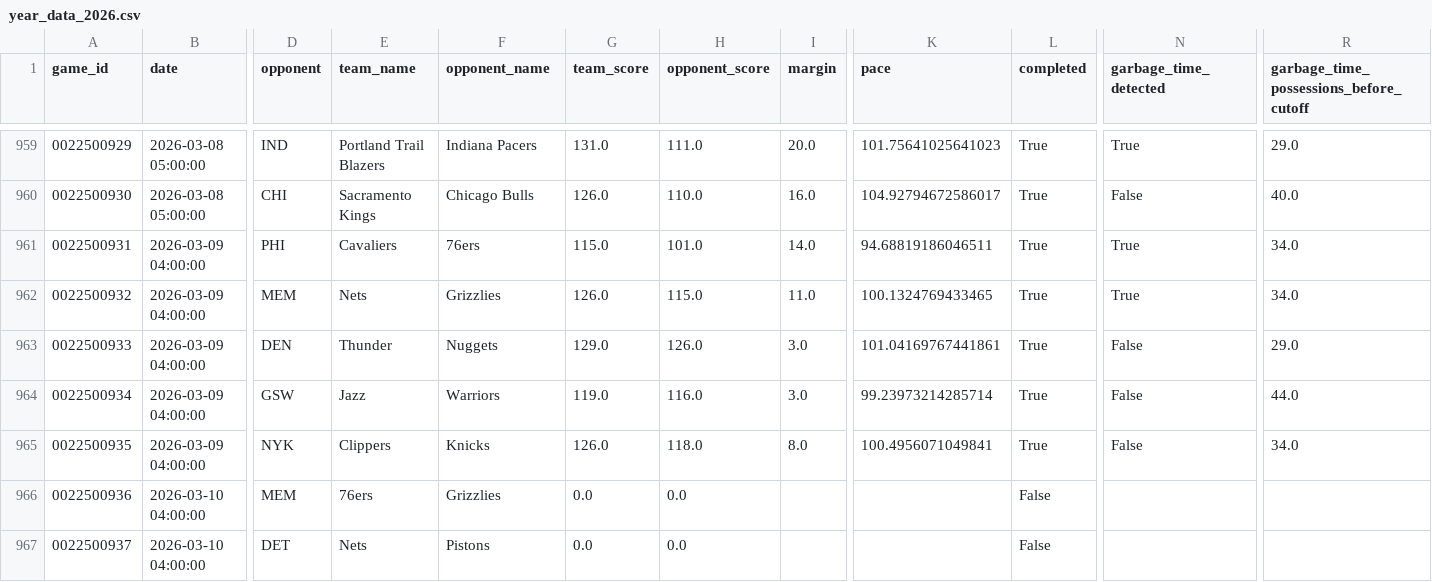
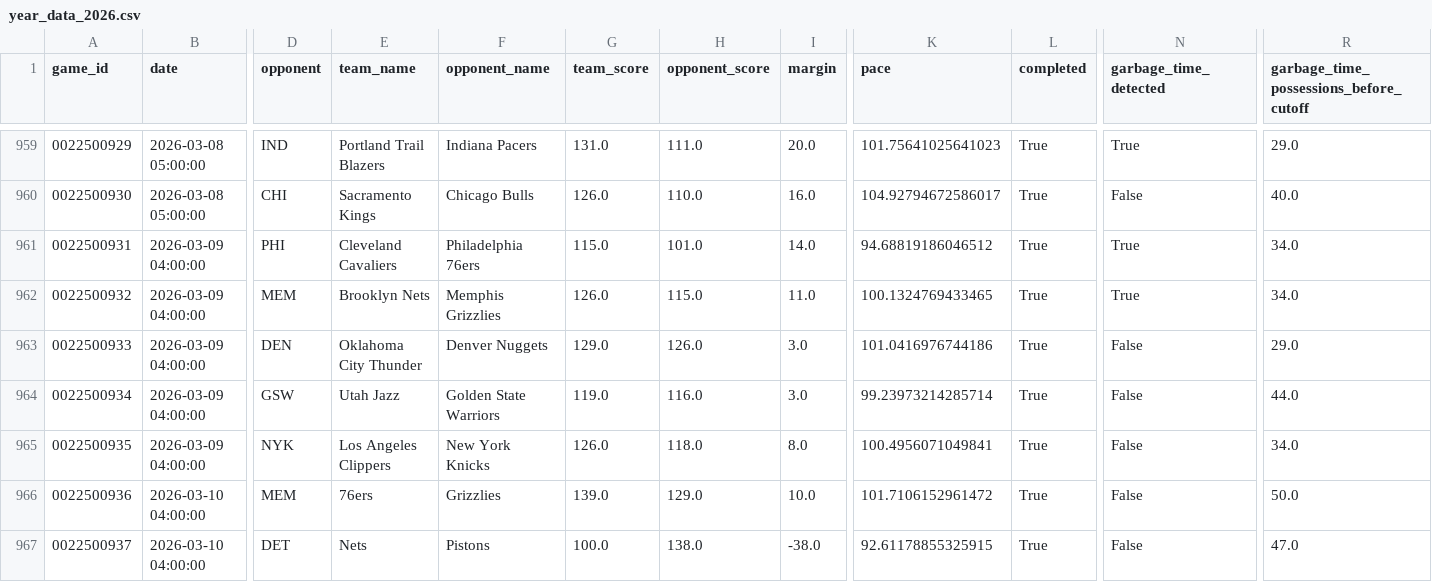
Before and after one commit to xocelyk/nba-forecast, a CSV file: data/games/year_data_2026.csv, drawn as a sheet; only a part is shown, gaps mark what is left out; the diff covers the shown part only; the diff names each change by its address in the sheet, - before the commit and + after, or states it on an @@ line.

Commit message:
Automated data update [skip ci]

```diff
--- a/data/games/year_data_2026.csv
+++ b/data/games/year_data_2026.csv
-E961 (team_name): Cavaliers
+E961 (team_name): Cleveland Cavaliers
-F961 (opponent_name): 76ers
+F961 (opponent_name): Philadelphia 76ers
-K961 (pace): 94.68819186046511
+K961 (pace): 94.68819186046512
-E962 (team_name): Nets
+E962 (team_name): Brooklyn Nets
-F962 (opponent_name): Grizzlies
+F962 (opponent_name): Memphis Grizzlies
-E963 (team_name): Thunder
+E963 (team_name): Oklahoma City Thunder
-F963 (opponent_name): Nuggets
+F963 (opponent_name): Denver Nuggets
-K963 (pace): 101.04169767441861
+K963 (pace): 101.0416976744186
-E964 (team_name): Jazz
+E964 (team_name): Utah Jazz
-F964 (opponent_name): Warriors
+F964 (opponent_name): Golden State Warriors
-E965 (team_name): Clippers
+E965 (team_name): Los Angeles Clippers
-F965 (opponent_name): Knicks
+F965 (opponent_name): New York Knicks
-G966 (team_score): 0.0
+G966 (team_score): 139.0
-H966 (opponent_score): 0.0
+H966 (opponent_score): 129.0
-I966 (margin): (empty)
+I966 (margin): 10.0
-K966 (pace): (empty)
+K966 (pace): 101.7106152961472
-L966:L967 (completed): False
+L966:L967 (completed): True
-N966:N967 (garbage_time_detected): (empty)
+N966:N967 (garbage_time_detected): False
-R966: (empty)
+R966: 50.0
-G967 (team_score): 0.0
+G967 (team_score): 100.0
-H967 (opponent_score): 0.0
+H967 (opponent_score): 138.0
-I967 (margin): (empty)
+I967 (margin): -38.0
-K967 (pace): (empty)
+K967 (pace): 92.61178855325915
-R967: (empty)
+R967: 47.0
```
Also changed, not shown: 72 edited cells elsewhere in this file, data/main_2026.csv, data/predicted_margins.csv, 12 other files.
